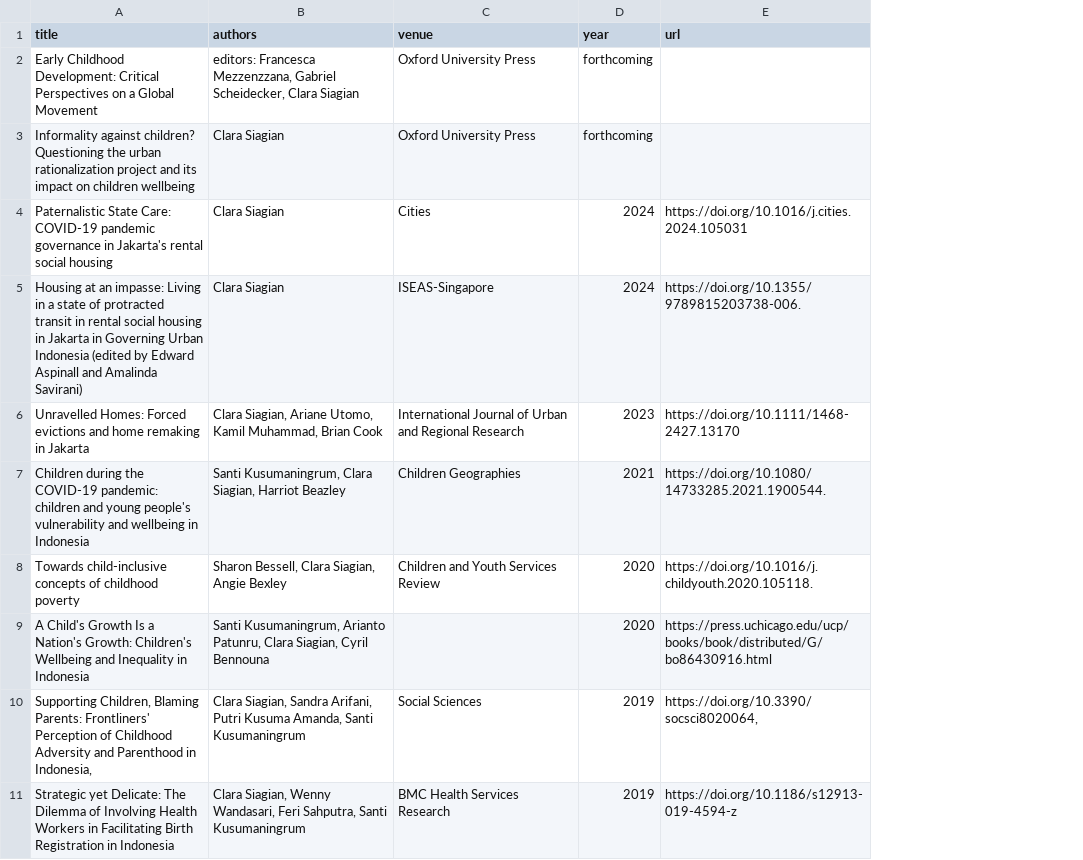
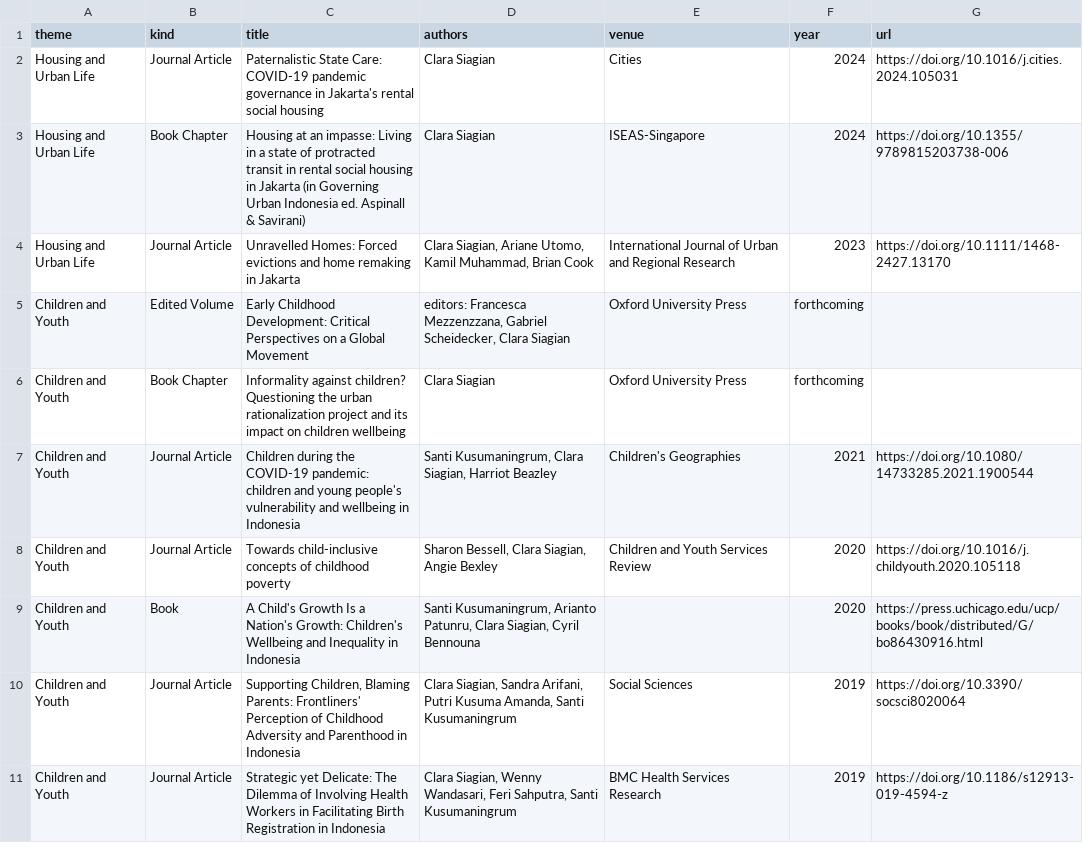
Before and after one commit to siagianclara-curio/clarasiagian.com, a CSV file: data/publications.csv, drawn as a sheet; removed rows and columns are numbered as before the commit, all else as after; the diff names each change by its address in the sheet, - before the commit and + after, or states it on an @@ line.

```diff
--- a/data/publications.csv
+++ b/data/publications.csv
+column A (theme), rows 5-11: all Children and Youth
+column B (kind), rows 5-11: Edited Volume | Book Chapter | Journal Article | Journal Article | Book | Journal Article | Journal Article
@@ row 4 moved to row 2: Housing and Urban Life @@
+row 3: Housing and Urban Life | Book Chapter | Housing at an impasse: Living in a state of protracted transit in rental social housing in Jakarta (in Governing Urban Indonesia ed. Aspinall & Savirani) | Clara Siagian | ISEAS-Singapore | 2024 | https://doi.org/10.1355/9789815203738-006
@@ row 6 moved to row 4: Housing and Urban Life @@
-row 5: Housing at an impasse: Living in a state of protracted transit in rental social housing in Jakarta in Governing Urban Indonesia (edited by Edward Aspinall and Amalinda Savirani) | Clara Siagian | ISEAS-Singapore | 2024 | https://doi.org/10.1355/9789815203738-006.
-E7 (venue): Children Geographies
+E7 (venue): Children's Geographies
-G7 (url): https://doi.org/10.1080/14733285.2021.1900544.
+G7 (url): https://doi.org/10.1080/14733285.2021.1900544
-G8 (url): https://doi.org/10.1016/j.childyouth.2020.105118.
+G8 (url): https://doi.org/10.1016/j.childyouth.2020.105118
-C10 (title): …Parenthood in Indonesia,
+C10 (title): …Parenthood in Indonesia
-G10 (url): https://doi.org/10.3390/socsci8020064,
+G10 (url): https://doi.org/10.3390/socsci8020064
```
Also changed, not shown: data/projects.csv, 17 other files.
